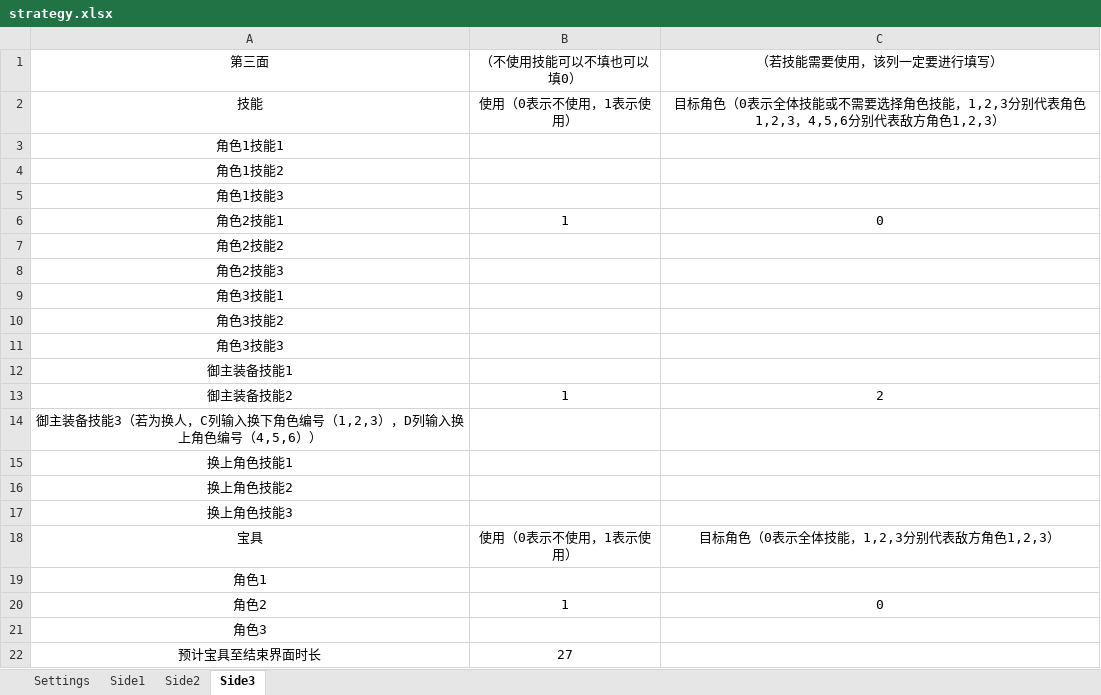
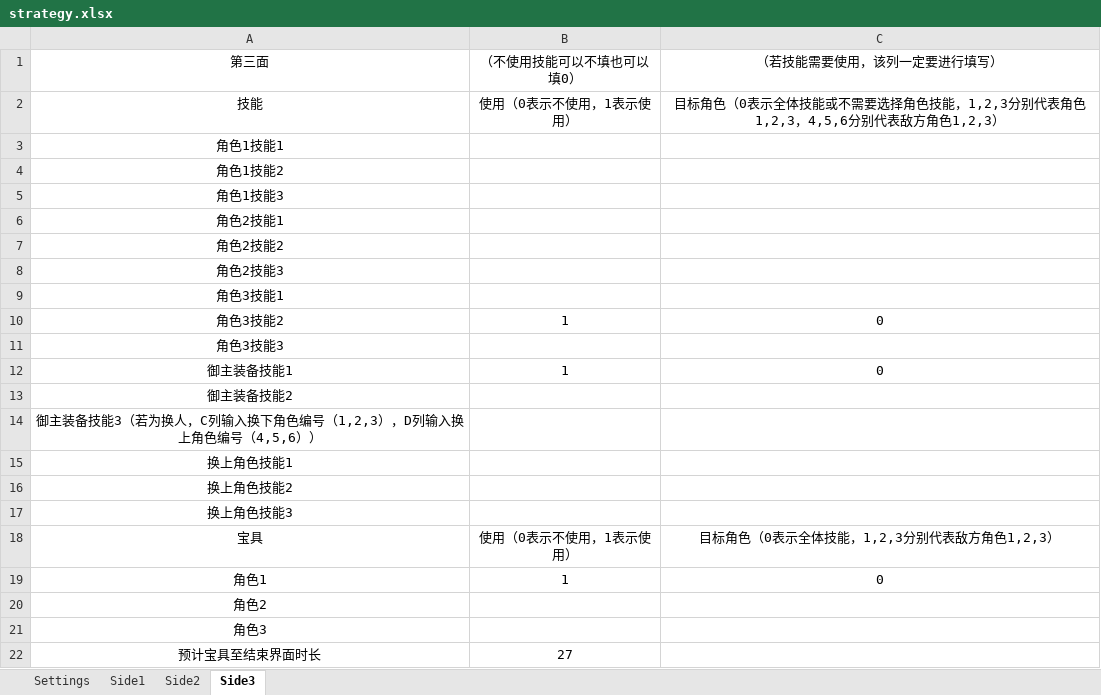
Before and after one commit to conceptclear/gamescript, an Excel workbook: strategy.xlsx, sheet Side3, drawn as a sheet; values as stored, in another font and other column widths than the file's, no borders; the diff names each change by its address in the sheet, - before the commit and + after, or states it on an @@ line.

```diff
--- a/strategy.xlsx (sheet Side3)
+++ b/strategy.xlsx (sheet Side3)
-B6: 1
+B6: (empty)
-C6: 0
+C6: (empty)
-B10: (empty)
+B10: 1
-C10: (empty)
+C10: 0
-B12: (empty)
+B12: 1
-C12: (empty)
+C12: 0
-B13: 1
+B13: (empty)
-C13: 2
+C13: (empty)
-B19: (empty)
+B19: 1
-C19: (empty)
+C19: 0
-B20: 1
+B20: (empty)
-C20: 0
+C20: (empty)
```
Also changed, not shown: sheet Side1, sheet Side2, sheet Settings, 2 other files.
